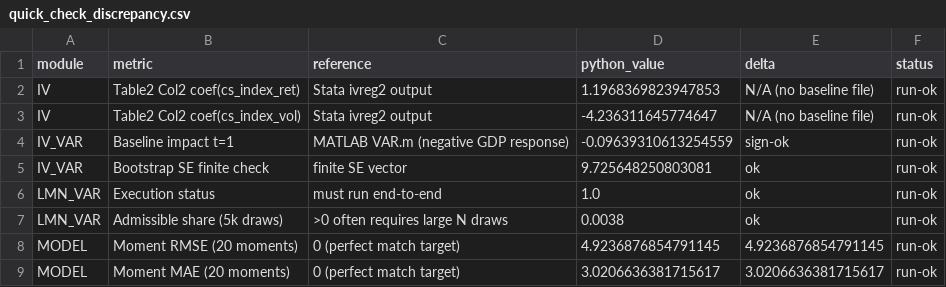
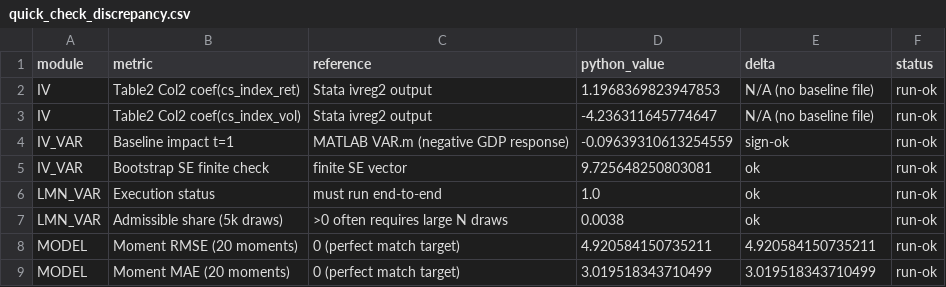
Before and after one commit to IFifififif/uncertainty-disasters, a CSV file: output/quick_check_discrepancy.csv, drawn as a sheet.

Commit message:
Tighten Fortran index alignment in model moments and refresh quick-check

```diff
--- a/output/quick_check_discrepancy.csv
+++ b/output/quick_check_discrepancy.csv
@@ -7,3 +7,3 @@ LMN_VAR,Execution status,must run end-to-end,1.0,ok,run-ok
 LMN_VAR,Admissible share (5k draws),>0 often requires large N draws,0.0038,ok,run-ok
-MODEL,Moment RMSE (20 moments),0 (perfect match target),4.9236876854791145,4.9236876854791145,run-ok
-MODEL,Moment MAE (20 moments),0 (perfect match target),3.0206636381715617,3.0206636381715617,run-ok
+MODEL,Moment RMSE (20 moments),0 (perfect match target),4.920584150735211,4.920584150735211,run-ok
+MODEL,Moment MAE (20 moments),0 (perfect match target),3.019518343710499,3.019518343710499,run-ok
```
Also changed, not shown: 4 other files.
